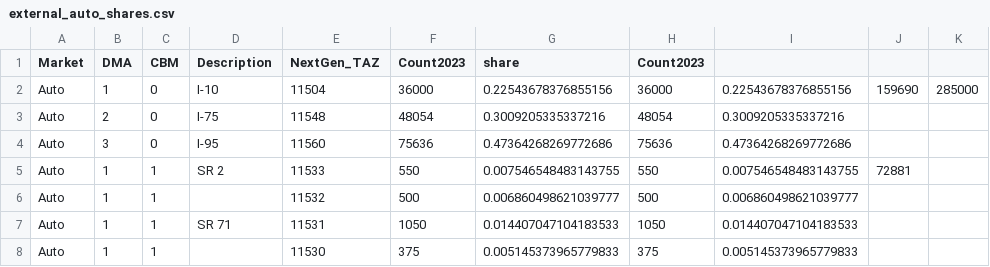
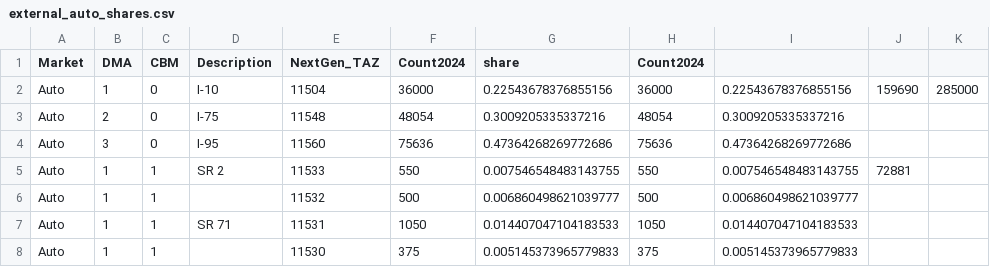
Before and after one commit to TSMv6/tsm_panel, a CSV file: config/agentPlan/external_auto_shares.csv, drawn as a sheet; only a part is shown.

```diff
--- a/config/agentPlan/external_auto_shares.csv
+++ b/config/agentPlan/external_auto_shares.csv
@@ -1,2 +1,2 @@
-Market,DMA,CBM,Description,NextGen_TAZ,Count2023,share,Count2023,,,
+Market,DMA,CBM,Description,NextGen_TAZ,Count2024,share,Count2024,,,
 Auto,1,0,I-10,11504,36000,0.22543678376855156,36000,0.22543678376855156,159690,285000
```
Also changed, not shown: 14 other files.
